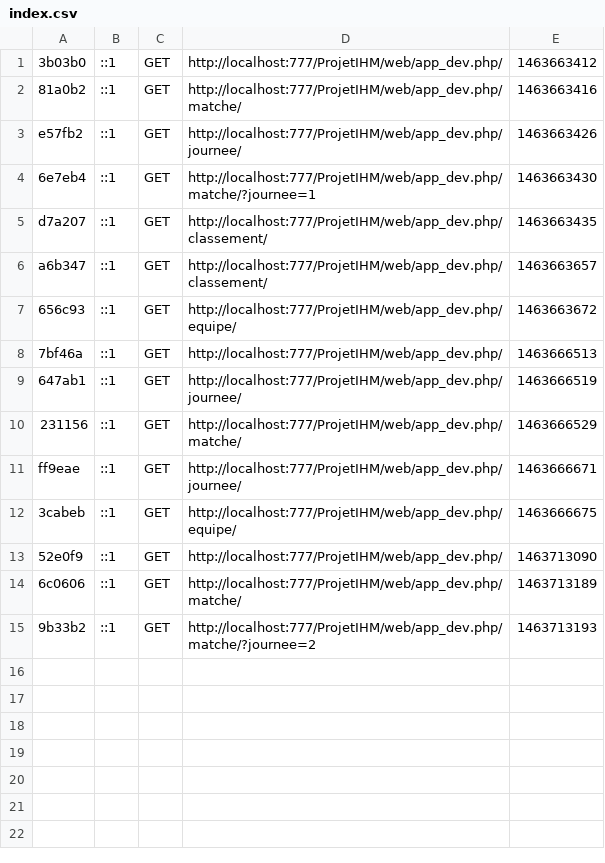
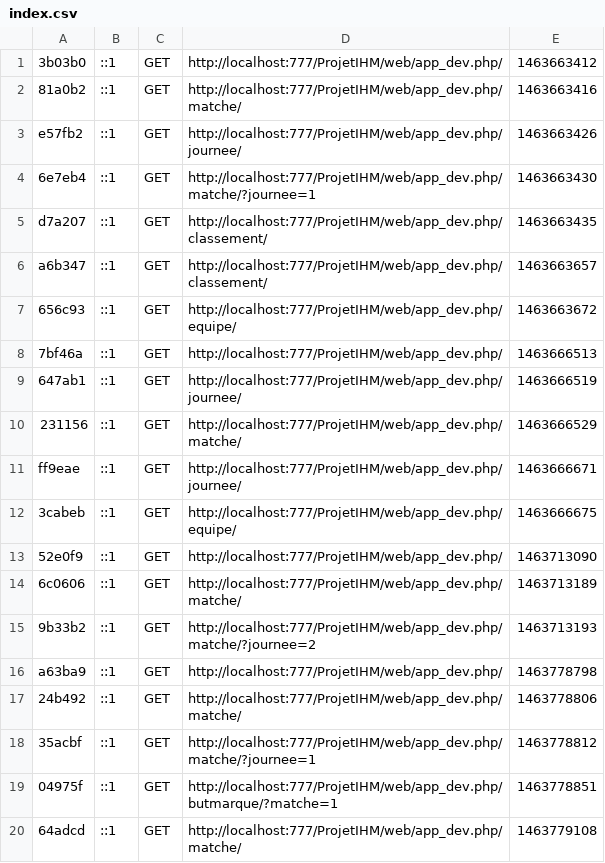
Before and after one commit to mahdi3232/IHM, a CSV file: app/cache/dev/profiler/index.csv, drawn as a sheet; the diff names each change by its address in the sheet, - before the commit and + after, or states it on an @@ line.

```diff
--- a/app/cache/dev/profiler/index.csv
+++ b/app/cache/dev/profiler/index.csv
+row 16: a63ba9 | ::1 | GET | http://localhost:777/ProjetIHM/web/app_dev.php/ | 1463778798
+row 17: 24b492 | ::1 | GET | http://localhost:777/ProjetIHM/web/app_dev.php/matche/ | 1463778806
+row 18: 35acbf | ::1 | GET | http://localhost:777/ProjetIHM/web/app_dev.php/matche/?journee=1 | 1463778812
+row 19: 04975f | ::1 | GET | http://localhost:777/ProjetIHM/web/app_dev.php/butmarque/?matche=1 | 1463778851
+row 20: 64adcd | ::1 | GET | http://localhost:777/ProjetIHM/web/app_dev.php/matche/ | 1463779108
```
Also changed, not shown: 10 other files.
